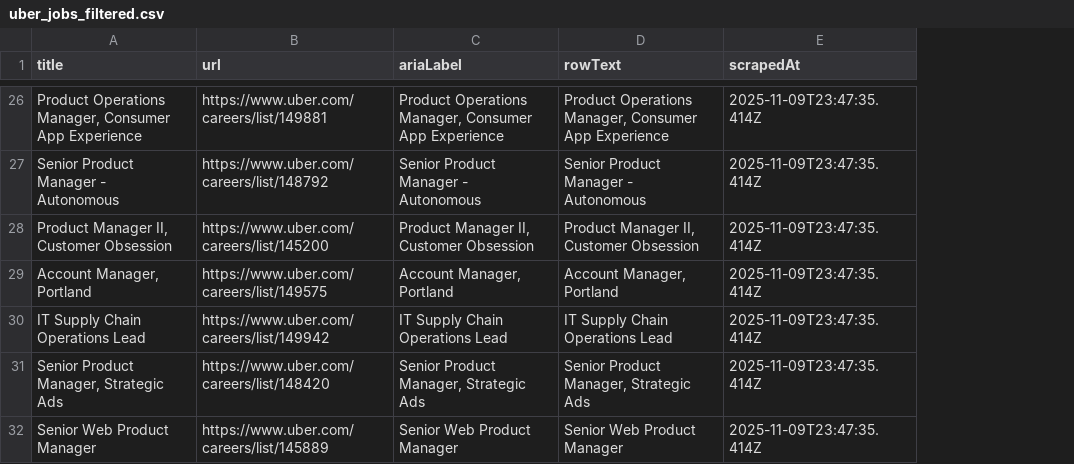
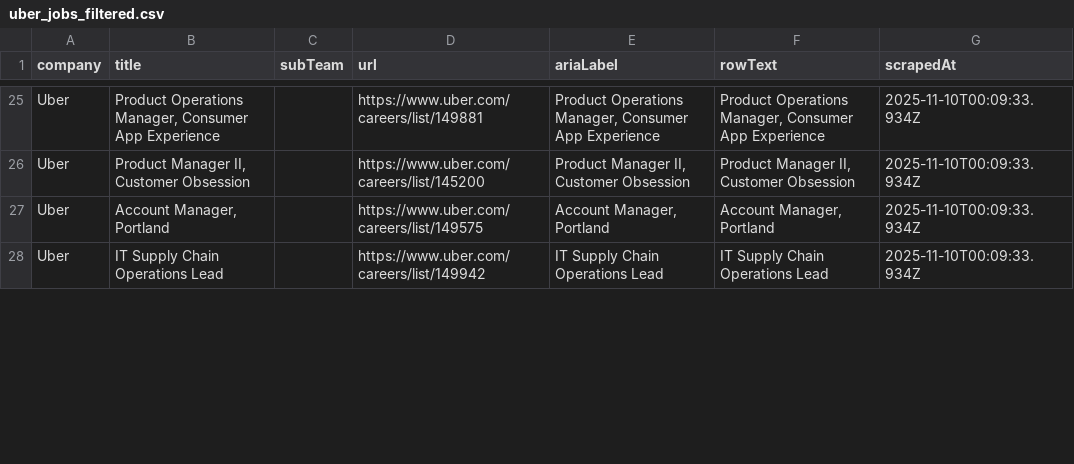
Before and after one commit to fadkeprasad/jobsearch, a CSV file: uber_jobs_filtered.csv, drawn as a sheet; only a part is shown, gaps mark what is left out; removed rows and columns are numbered as before the commit, all else as after; the diff covers the shown part only; the diff names each change by its address in the sheet, - before the commit and + after, or states it on an @@ line.

```diff
--- a/uber_jobs_filtered.csv
+++ b/uber_jobs_filtered.csv
+column A (company), rows 25-28: all Uber
+column C (subTeam), empty
-G25 (scrapedAt): 2025-11-09T23:47:35.414Z
+G25 (scrapedAt): 2025-11-10T00:09:33.934Z
-row 27: Senior Product Manager - Autonomous | https://www.uber.com/careers/list/148792 | Senior Product Manager - Autonomous | Senior Product Manager - Autonomous | 2025-11-09T23:47:35.414Z
-G26:G28 (scrapedAt): 2025-11-09T23:47:35.414Z
+G26:G28 (scrapedAt): 2025-11-10T00:09:33.934Z
-row 31: Senior Product Manager, Strategic Ads | https://www.uber.com/careers/list/148420 | Senior Product Manager, Strategic Ads | Senior Product Manager, Strategic Ads | 2025-11-09T23:47:35.414Z
-row 32: Senior Web Product Manager | https://www.uber.com/careers/list/145889 | Senior Web Product Manager | Senior Web Product Manager | 2025-11-09T23:47:35.414Z
```
Also changed, not shown: 12 added rows, 14 removed rows and 15 edited cells elsewhere in this file, 1 other file.
